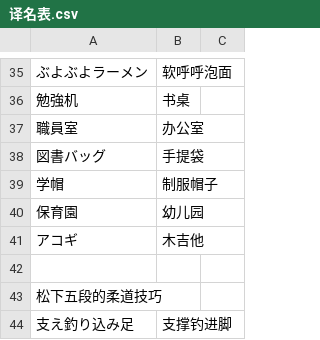
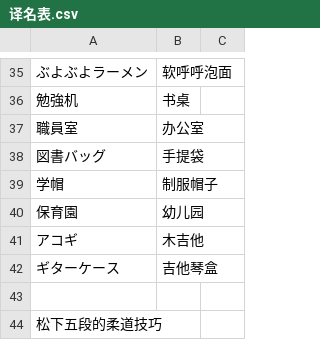
Before and after one commit to Spmario233/ab1st_decompile_translate, a CSV file: 译名表.csv, drawn as a sheet; only a part is shown, gaps mark what is left out; the shorter side is filled out with more unchanged rows.

```diff
--- a/译名表.csv
+++ b/译名表.csv
@@ -41,2 +41,3 @@
 アコギ,木吉他
+ギターケース,吉他琴盒
 
```
Also changed, not shown: 1 other file.
